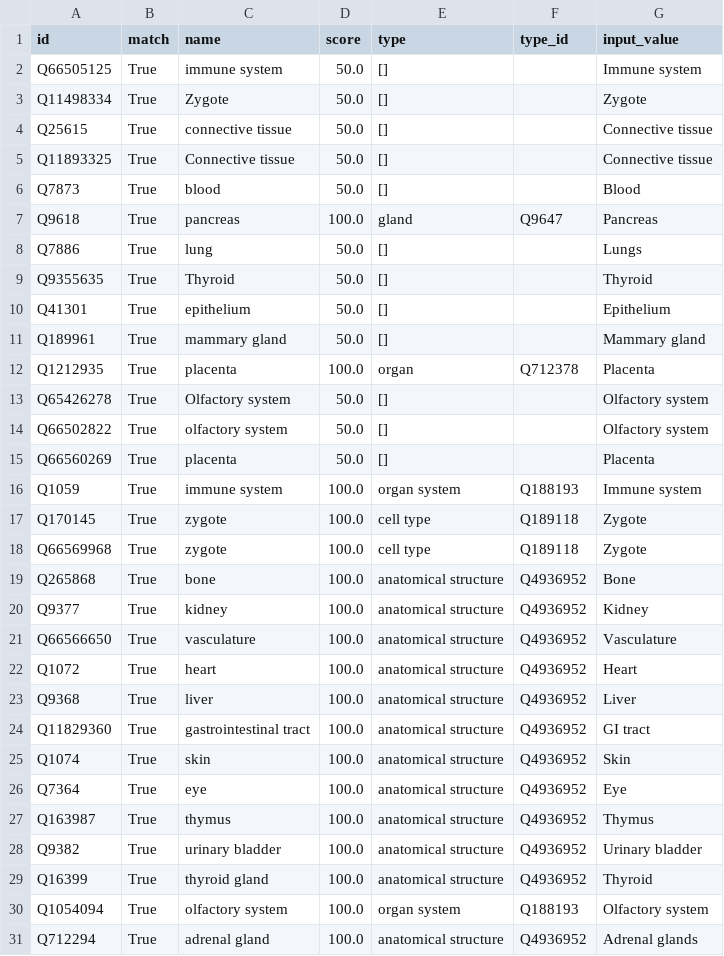
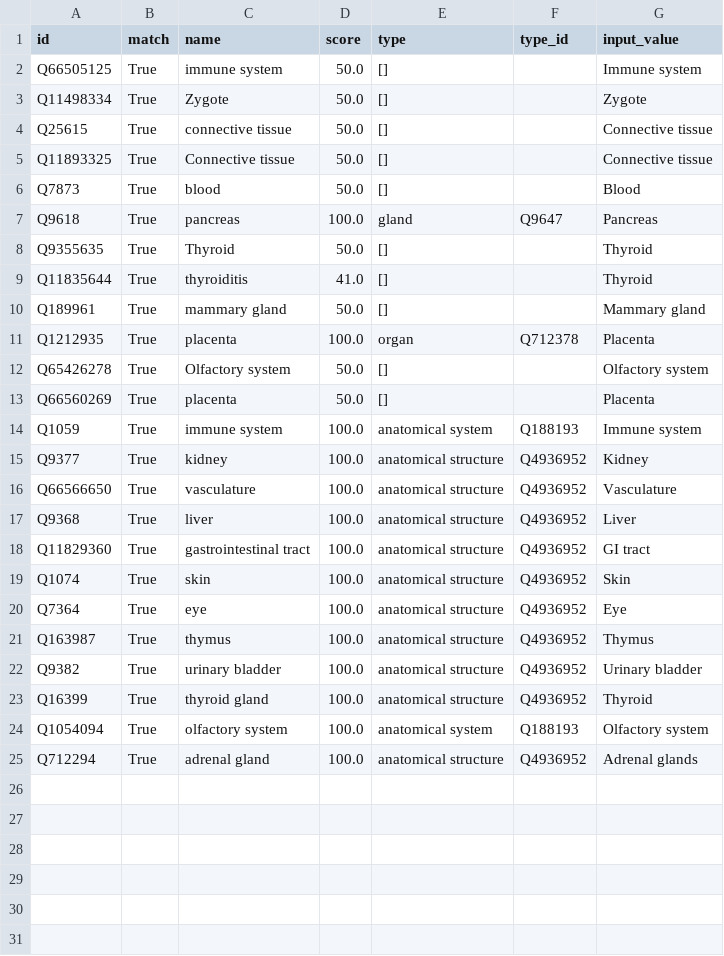
Before and after one commit to jvfe/wikidata_panglaodb, a CSV file: analysis/results/true_matches/organs_checked.csv, drawn as a sheet.

```diff
--- a/analysis/results/true_matches/organs_checked.csv
+++ b/analysis/results/true_matches/organs_checked.csv
@@ -7,5 +7,4 @@ Q7873,True,blood,50.0,[],,Blood
 Q9618,True,pancreas,100.0,gland,Q9647,Pancreas
-Q7886,True,lung,50.0,[],,Lungs
 Q9355635,True,Thyroid,50.0,[],,Thyroid
-Q41301,True,epithelium,50.0,[],,Epithelium
+Q11835644,True,thyroiditis,41.0,[],,Thyroid
 Q189961,True,mammary gland,50.0,[],,Mammary gland
@@ -13,11 +12,6 @@ Q1212935,True,placenta,100.0,organ,Q712378,Placenta
 Q65426278,True,Olfactory system,50.0,[],,Olfactory system
-Q66502822,True,olfactory system,50.0,[],,Olfactory system
 Q66560269,True,placenta,50.0,[],,Placenta
-Q1059,True,immune system,100.0,organ system,Q188193,Immune system
-Q170145,True,zygote,100.0,cell type,Q189118,Zygote
-Q66569968,True,zygote,100.0,cell type,Q189118,Zygote
-Q265868,True,bone,100.0,anatomical structure,Q4936952,Bone
+Q1059,True,immune system,100.0,anatomical system,Q188193,Immune system
 Q9377,True,kidney,100.0,anatomical structure,Q4936952,Kidney
 Q66566650,True,vasculature,100.0,anatomical structure,Q4936952,Vasculature
-Q1072,True,heart,100.0,anatomical structure,Q4936952,Heart
 Q9368,True,liver,100.0,anatomical structure,Q4936952,Liver
@@ -29,3 +23,3 @@ Q9382,True,urinary bladder,100.0,anatomical structure,Q4936952,Urinary bladder
 Q16399,True,thyroid gland,100.0,anatomical structure,Q4936952,Thyroid
-Q1054094,True,olfactory system,100.0,organ system,Q188193,Olfactory system
+Q1054094,True,olfactory system,100.0,anatomical system,Q188193,Olfactory system
 Q712294,True,adrenal gland,100.0,anatomical structure,Q4936952,Adrenal glands
```
Also changed, not shown: analysis/results/true_matches/cells_raw.csv, analysis/results/true_matches/organs_raw.csv, 6 other files.
